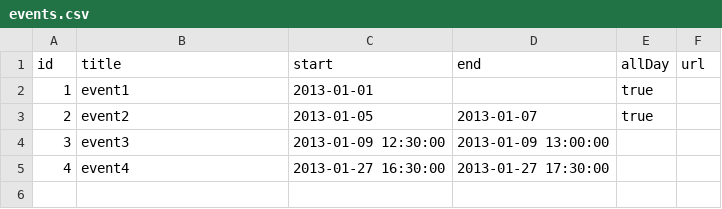
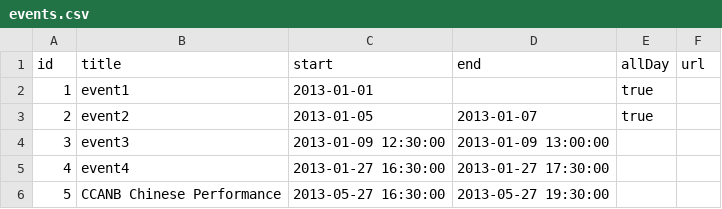
Before and after one commit to shang0001/ccanb, a CSV file: events/events.csv, drawn as a sheet; the diff names each change by its address in the sheet, - before the commit and + after, or states it on an @@ line.

```diff
--- a/events/events.csv
+++ b/events/events.csv
+row 6: 5 | CCANB Chinese Performance | 2013-05-27 16:30:00 | 2013-05-27 19:30:00
```
Also changed, not shown: 19 other files.
